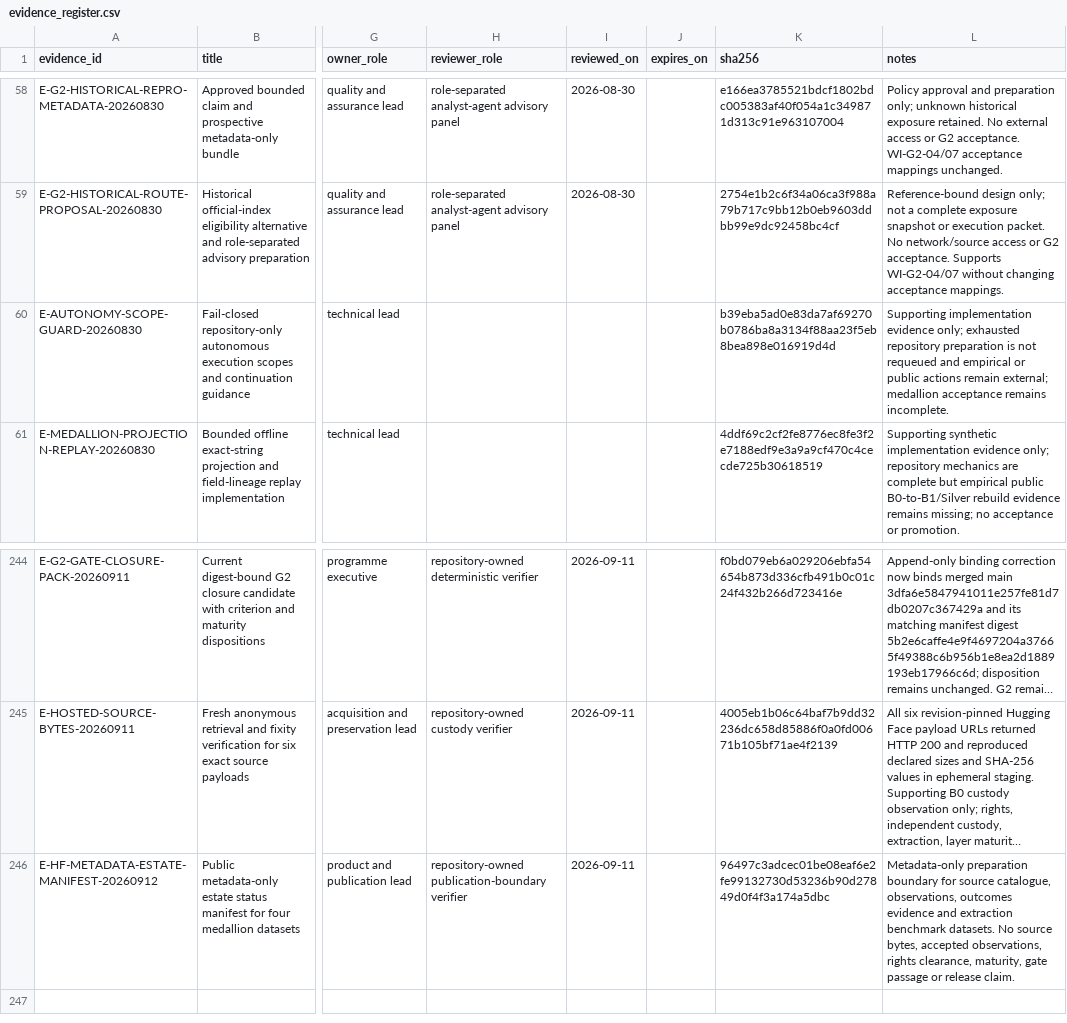
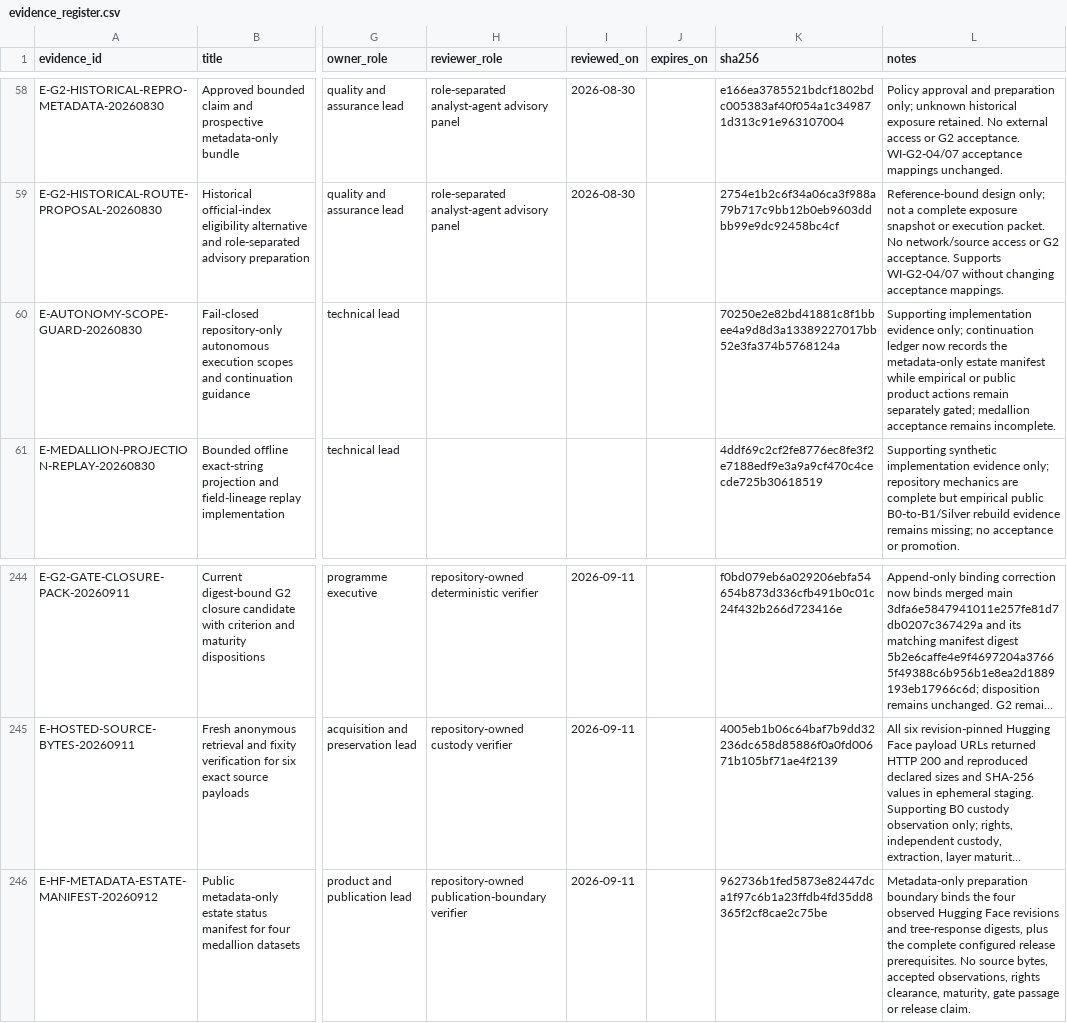
Before and after one commit to edithatogo/global-family-justice-data, a CSV file: programme/evidence_register.csv, drawn as a sheet; only a part is shown, gaps mark what is left out; long unchanged cells end in …; the diff names each change by its address in the sheet, - before the commit and + after, or states it on an @@ line.

Commit message:
docs: bind hosted metadata estate controls

```diff
--- a/programme/evidence_register.csv
+++ b/programme/evidence_register.csv
-K60 (sha256): b39eba5ad0e83da7af69270b0786ba8a3134f88aa23f5eb8bea898e016919d4d
+K60 (sha256): 70250e2e82bd41881c8f1bbee4a9d8d3a13389227017bb52e3fa374b5768124a
-L60 (notes): …evidence only; exhausted repository preparation is not requeued and empirical or public actions remain external; medallion acceptance…
+L60 (notes): …evidence only; continuation ledger now records the metadata-only estate manifest while empirical or public product actions remain separately gated; medallion acceptance…
-K246 (sha256): 96497c3adcec01be08eaf6e2fe99132730d53236b90d27849d0f4f3a174a5dbc
+K246 (sha256): 962736b1fed5873e82447dca1f97c6b1a23ffdb4fd35dd8365f2cf8cae2c75be
-L246 (notes): …preparation boundary for source catalogue, observations, outcomes evidence and extraction benchmark datasets. No source…
+L246 (notes): …preparation boundary binds the four observed Hugging Face revisions and tree-response digests, plus the complete configured release prerequisites. No source…
```
Also changed, not shown: 5 other files.
